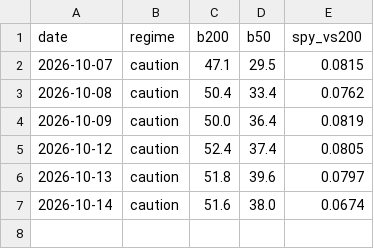
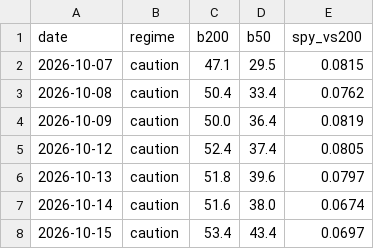
Before and after one commit to gutilinux/Dashboard, a CSV file: data/history.csv, drawn as a sheet.

Commit message:
Update history

```diff
--- a/data/history.csv
+++ b/data/history.csv
@@ -7 +7,2 @@ date,regime,b200,b50,spy_vs200
 2026-10-14,caution,51.6,38.0,0.0674
+2026-10-15,caution,53.4,43.4,0.0697
```
Also changed, not shown: 1 other file.
